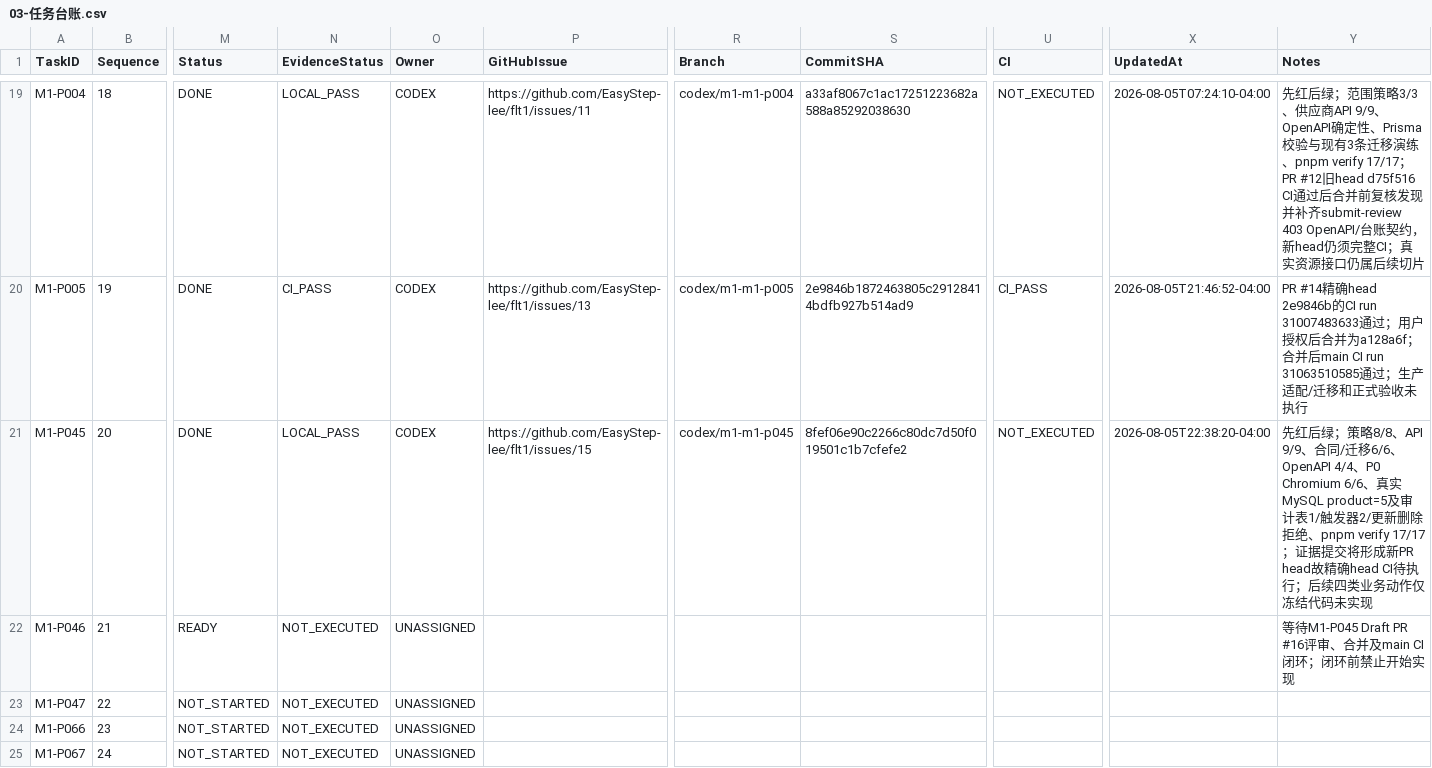
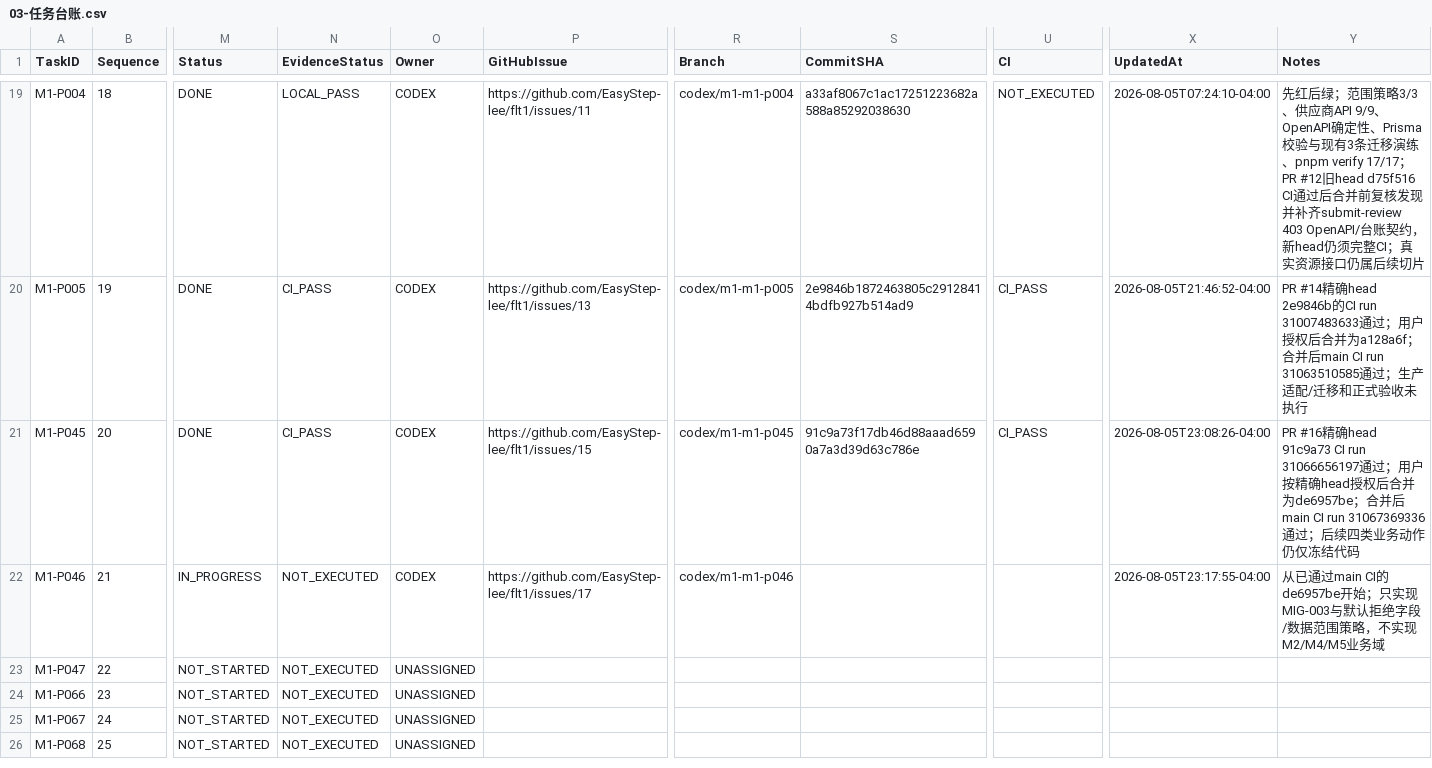
Before and after one commit to EasyStep-lee/flt1, a CSV file: 福礼社Codex5.6开发执行包V1.1/03-任务台账.csv, drawn as a sheet; only a part is shown, gaps mark what is left out; the shorter side is filled out with more unchanged rows; the diff names each change by its address in the sheet, - before the commit and + after, or states it on an @@ line.

```diff
--- a/福礼社Codex5.6开发执行包V1.1/03-任务台账.csv
+++ b/福礼社Codex5.6开发执行包V1.1/03-任务台账.csv
-N21 (EvidenceStatus): LOCAL_PASS
+N21 (EvidenceStatus): CI_PASS
-S21 (CommitSHA): 8fef06e90c2266c80dc7d50f019501c1b7cfefe2
+S21 (CommitSHA): 91c9a73f17db46d88aaad6590a7a3d39d63c786e
-U21 (CI): NOT_EXECUTED
+U21 (CI): CI_PASS
-X21 (UpdatedAt): 2026-08-05T22:38:20-04:00
+X21 (UpdatedAt): 2026-08-05T23:08:26-04:00
-Y21 (Notes): 先红后绿；策略8/8、API 9/9、合同/迁移6/6、OpenAPI 4/4、P0 Chromium 6/6、真实MySQL product=5及审计表1/触发器2/更新删除拒绝、pnpm verify 17/17；证据提交将形成新PR head故精确head CI待执行；后续四类业务动作仅冻结代码未实现
+Y21 (Notes): PR #16精确head 91c9a73 CI run 31066656197通过；用户按精确head授权后合并为de6957be；合并后main CI run 31067369336通过；后续四类业务动作仍仅冻结代码
-M22 (Status): READY
+M22 (Status): IN_PROGRESS
-O22 (Owner): UNASSIGNED
+O22 (Owner): CODEX
-P22 (GitHubIssue): (empty)
+P22 (GitHubIssue): https://github.com/EasyStep-lee/flt1/issues/17
-R22 (Branch): (empty)
+R22 (Branch): codex/m1-m1-p046
-X22 (UpdatedAt): (empty)
+X22 (UpdatedAt): 2026-08-05T23:17:55-04:00
-Y22 (Notes): 等待M1-P045 Draft PR #16评审、合并及main CI闭环；闭环前禁止开始实现
+Y22 (Notes): 从已通过main CI的de6957be开始；只实现MIG-003与默认拒绝字段/数据范围策略，不实现M2/M4/M5业务域
```
Also changed, not shown: 13 other files.
